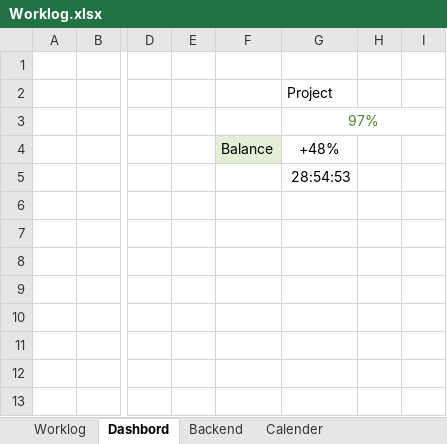
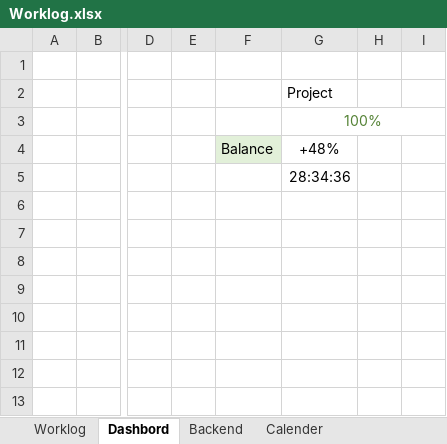
Before and after one commit to Mathieu-Giamberini/I2C-GIO_OpenPLC, an Excel workbook: Worklog.xlsx, sheet Dashbord, drawn as a sheet; only a part is shown, gaps mark what is left out; values as stored, in another font and other column widths than the file's, no borders; charts and pictures and conditional formats not drawn; the diff names each change by its address in the sheet, - before the commit and + after, or states it on an @@ line.

```diff
--- a/Worklog.xlsx (sheet Dashbord)
+++ b/Worklog.xlsx (sheet Dashbord)
-G3: 97%
+G3: 100%
-G5: 28:54:53
+G5: 28:34:36
```
Also changed, not shown: sheet Backend, sheet Worklog, hidden cells, charts or pictures.
